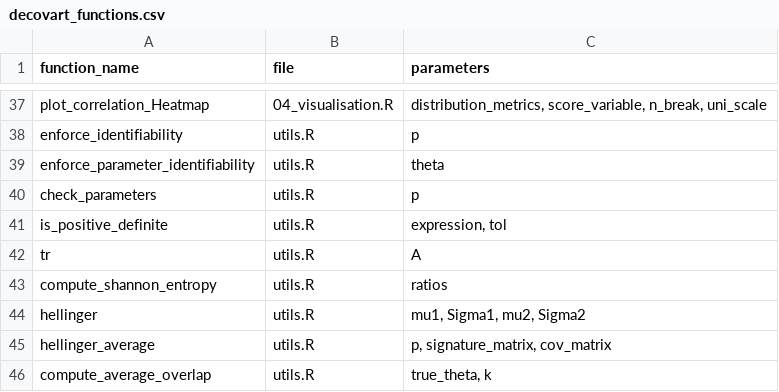
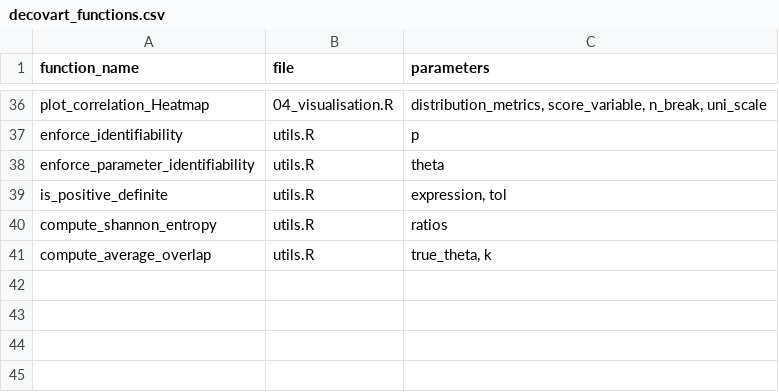
Before and after one commit to bastienchassagnol/DeCovarT, a CSV file: output/package_network/decovart_functions.csv, drawn as a sheet; only a part is shown, gaps mark what is left out; the diff covers the shown part only.

```diff
--- a/output/package_network/decovart_functions.csv
+++ b/output/package_network/decovart_functions.csv
@@ -39,8 +38,4 @@
 "enforce_parameter_identifiability","utils.R","theta"
-"check_parameters","utils.R","p"
 "is_positive_definite","utils.R","expression, tol"
-"tr","utils.R","A"
 "compute_shannon_entropy","utils.R","ratios"
-"hellinger","utils.R","mu1, Sigma1, mu2, Sigma2"
-"hellinger_average","utils.R","p, signature_matrix, cov_matrix"
 "compute_average_overlap","utils.R","true_theta, k"
```
Also changed, not shown: 4 added rows, 5 removed rows and 20 edited cells elsewhere in this file, 7 other files.
